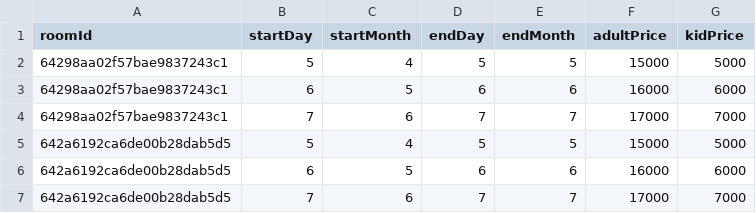
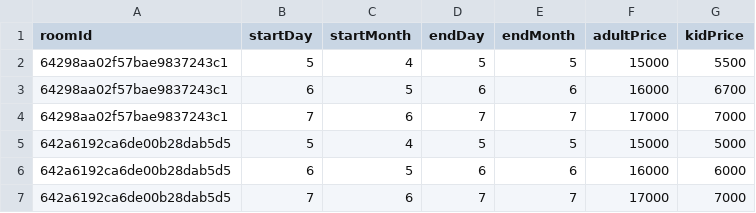
Before and after one commit to stanislavtiryoshin/travel, a CSV file: backend/controllers/addresses.csv, drawn as a sheet.

```diff
--- a/backend/controllers/addresses.csv
+++ b/backend/controllers/addresses.csv
@@ -1,4 +1,4 @@
 roomId,startDay,startMonth,endDay,endMonth,adultPrice,kidPrice
-64298aa02f57bae9837243c1,5,4,5,5,15000,5000
-64298aa02f57bae9837243c1,6,5,6,6,16000,6000
+64298aa02f57bae9837243c1,5,4,5,5,15000,5500
+64298aa02f57bae9837243c1,6,5,6,6,16000,6700
 64298aa02f57bae9837243c1,7,6,7,7,17000,7000
```
Also changed, not shown: backend/routes/public/uploads/addresses.csv, 1 other file.
